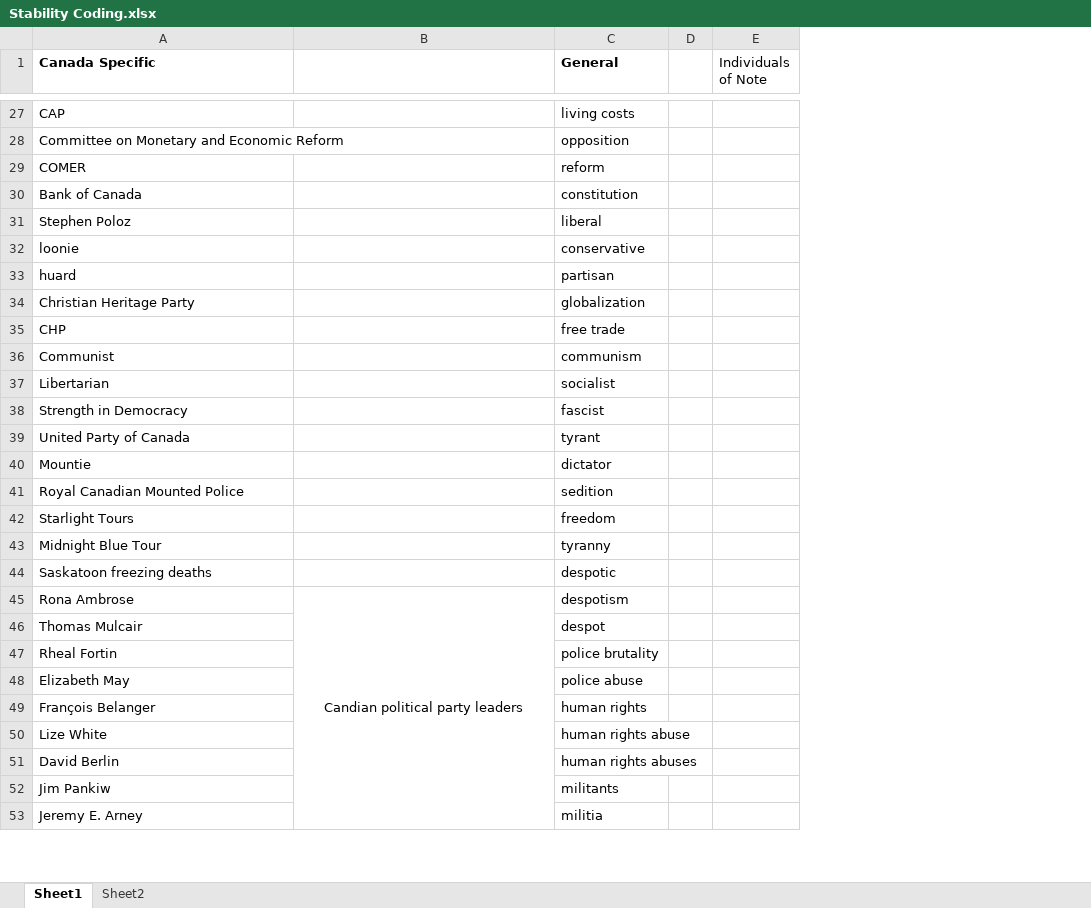
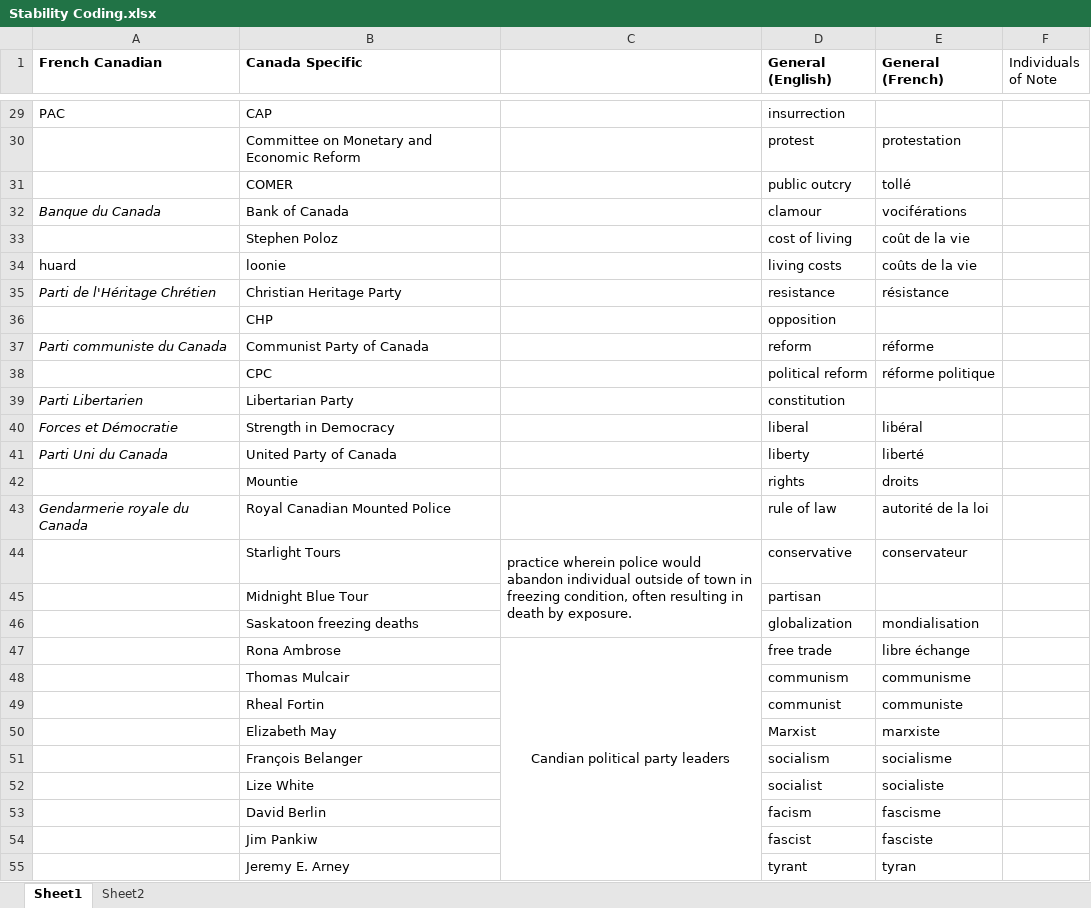
Before and after one commit to eospangler/StabilityProject2014, an Excel workbook: Stability Coding.xlsx, sheet Sheet1, drawn as a sheet; only a part is shown, gaps mark what is left out; values as stored, in another font and other column widths than the file's, no borders; removed rows and columns are numbered as before the commit, all else as after; the diff covers the shown part only; the diff names each change by its address in the sheet, - before the commit and + after, or states it on an @@ line.

Commit message:
All the Canadian terms, including French translation.

```diff
--- a/Stability Coding.xlsx (sheet Sheet1)
+++ b/Stability Coding.xlsx (sheet Sheet1)
+column A (French Canadian), rows 29-35: PAC |  |  | Banque du Canada |  | huard | Parti de l'Héritage Chrétien; rows 40-43: Forces et Démocratie | Parti Uni du Canada |  | Gendarmerie royale du Canada
-column D, empty
+column E (General (French)), rows 30-35: protestation | tollé | vociférations | coût de la vie | coûts de la vie | résistance; rows 40-55: libéral | liberté | droits | autorité de la loi | conservateur |  | mondialisation | libre échange | communisme | communiste | marxiste | socialisme | socialiste | fascisme | fasciste | tyran
-D1: General
+D1: General (English)
-D29 (General (English)): living costs
+D29 (General (English)): insurrection
-D30 (General (English)): opposition
+D30 (General (English)): protest
-D31 (General (English)): reform
+D31 (General (English)): public outcry
-D32 (General (English)): constitution
+D32 (General (English)): clamour
-D33 (General (English)): liberal
+D33 (General (English)): cost of living
-D34 (General (English)): conservative
+D34 (General (English)): living costs
-row 33: huard |  | partisan
-D35 (General (English)): globalization
+D35 (General (English)): resistance
-D36 (General (English)): free trade
+D36 (General (English)): opposition
-row 36: Communist |  | communism
-row 37: Libertarian |  | socialist
+row 37: Parti communiste du Canada | Communist Party of Canada |  | reform | réforme
+row 38:  | CPC |  | political reform | réforme politique
+row 39: Parti Libertarien | Libertarian Party |  | constitution
-D40 (General (English)): fascist
+D40 (General (English)): liberal
-D41 (General (English)): tyrant
+D41 (General (English)): liberty
-D42 (General (English)): dictator
+D42 (General (English)): rights
-D43 (General (English)): sedition
+D43 (General (English)): rule of law
-C44: (empty)
+C44: practice wherein police would abandon individual outside of town in freezing condition, often resulting in death by exposure.
+C44:C46 merged
-D44 (General (English)): freedom
+D44 (General (English)): conservative
-D45 (General (English)): tyranny
+D45 (General (English)): partisan
-D46 (General (English)): despotic
+D46 (General (English)): globalization
-D47 (General (English)): despotism
+D47 (General (English)): free trade
-D48 (General (English)): despot
+D48 (General (English)): communism
-D49 (General (English)): police brutality
+D49 (General (English)): communist
-D50 (General (English)): police abuse
+D50 (General (English)): Marxist
-D51 (General (English)): human rights
+D51 (General (English)): socialism
-D52 (General (English)): human rights abuse
+D52 (General (English)): socialist
-D53 (General (English)): human rights abuses
+D53 (General (English)): facism
-D54 (General (English)): militants
+D54 (General (English)): fascist
-D55 (General (English)): militia
+D55 (General (English)): tyrant
```
Also changed, not shown: 29 added rows, 7 removed rows, 2 moved rows, 75 edited cells and cell formats elsewhere in this sheet.
